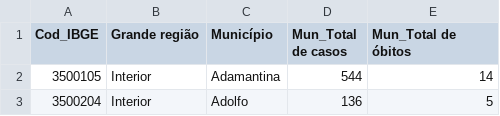
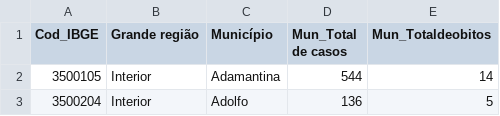
Before and after one commit to LarissaOlimpio/estatisticaPandas, a CSV file: Dados-covid-19-municipios.csv, drawn as a sheet; only a part is shown; the diff names each change by its address in the sheet, - before the commit and + after, or states it on an @@ line.

Commit message:
Update Dados-covid-19-municipios.csv

```diff
--- a/Dados-covid-19-municipios.csv
+++ b/Dados-covid-19-municipios.csv
-E1: Mun_Total de óbitos
+E1: Mun_Totaldeobitos
```
